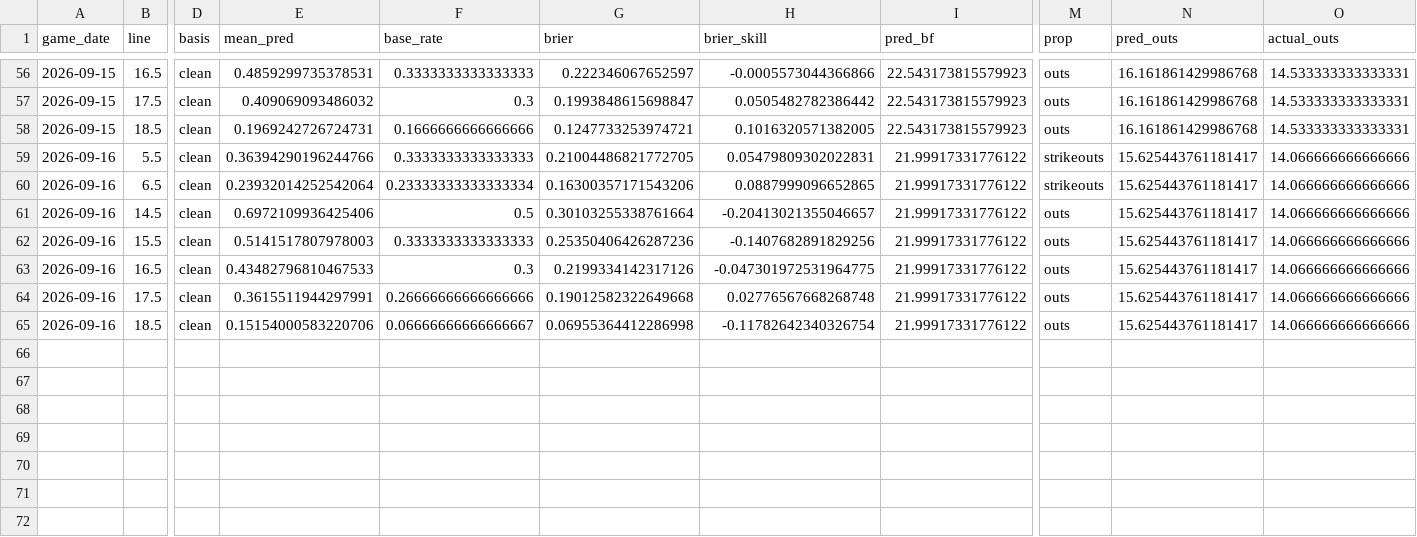
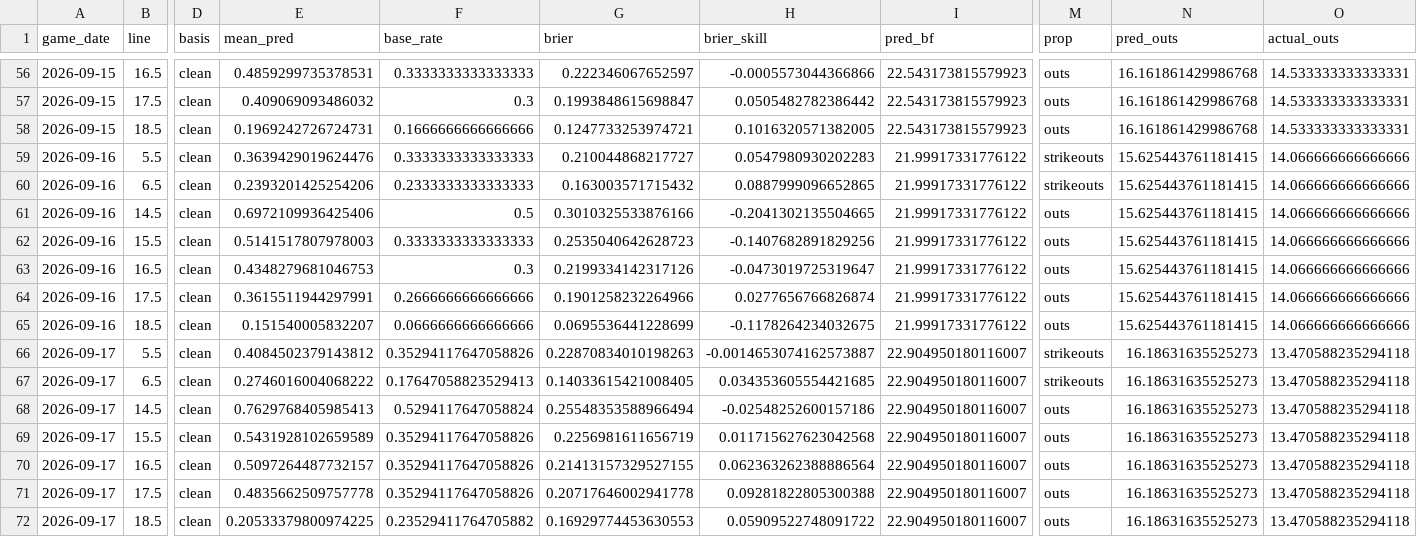
Before and after one commit to titan-trials/Base, a CSV file: cache/pitcher_scoring_log.csv, drawn as a sheet; only a part is shown, gaps mark what is left out; rows hold the shown columns only; the diff names each change by its address in the sheet, - before the commit and + after, or states it on an @@ line.

```diff
--- a/cache/pitcher_scoring_log.csv
+++ b/cache/pitcher_scoring_log.csv
-E59 (mean_pred): 0.36394290196244766
+E59 (mean_pred): 0.3639429019624476
-G59 (brier): 0.21004486821772705
+G59 (brier): 0.210044868217727
-H59 (brier_skill): 0.05479809302022831
+H59 (brier_skill): 0.0547980930202283
-N59:N65 (pred_outs): 15.625443761181417
+N59:N65 (pred_outs): 15.625443761181415
-E60 (mean_pred): 0.23932014252542064
+E60 (mean_pred): 0.2393201425254206
-F60 (base_rate): 0.23333333333333334
+F60 (base_rate): 0.2333333333333333
-G60 (brier): 0.16300357171543206
+G60 (brier): 0.163003571715432
-G61 (brier): 0.30103255338761664
+G61 (brier): 0.3010325533876166
-H61 (brier_skill): -0.20413021355046657
+H61 (brier_skill): -0.2041302135504665
-G62 (brier): 0.25350406426287236
+G62 (brier): 0.2535040642628723
-E63 (mean_pred): 0.43482796810467533
+E63 (mean_pred): 0.4348279681046753
-H63 (brier_skill): -0.047301972531964775
+H63 (brier_skill): -0.0473019725319647
-F64 (base_rate): 0.26666666666666666
+F64 (base_rate): 0.2666666666666666
-G64 (brier): 0.19012582322649668
+G64 (brier): 0.1901258232264966
-H64 (brier_skill): 0.02776567668268748
+H64 (brier_skill): 0.0277656766826874
-E65 (mean_pred): 0.15154000583220706
+E65 (mean_pred): 0.151540005832207
-F65 (base_rate): 0.06666666666666667
+F65 (base_rate): 0.0666666666666666
-G65 (brier): 0.06955364412286998
+G65 (brier): 0.0695536441228699
-H65 (brier_skill): -0.11782642340326754
+H65 (brier_skill): -0.1178264234032675
+row 66: 2026-09-17 | 5.5 | clean | 0.4084502379143812 | 0.35294117647058826 | 0.22870834010198263 | -0.0014653074162573887 | 22.904950180116007 | strikeouts | 16.18631635525273 | 13.470588235294118
+row 67: 2026-09-17 | 6.5 | clean | 0.2746016004068222 | 0.17647058823529413 | 0.14033615421008405 | 0.034353605554421685 | 22.904950180116007 | strikeouts | 16.18631635525273 | 13.470588235294118
+row 68: 2026-09-17 | 14.5 | clean | 0.7629768405985413 | 0.5294117647058824 | 0.25548353588966494 | -0.02548252600157186 | 22.904950180116007 | outs | 16.18631635525273 | 13.470588235294118
+row 69: 2026-09-17 | 15.5 | clean | 0.5431928102659589 | 0.35294117647058826 | 0.2256981611656719 | 0.011715627623042568 | 22.904950180116007 | outs | 16.18631635525273 | 13.470588235294118
+row 70: 2026-09-17 | 16.5 | clean | 0.5097264487732157 | 0.35294117647058826 | 0.21413157329527155 | 0.062363262388886564 | 22.904950180116007 | outs | 16.18631635525273 | 13.470588235294118
+row 71: 2026-09-17 | 17.5 | clean | 0.4835662509757778 | 0.35294117647058826 | 0.20717646002941778 | 0.09281822805300388 | 22.904950180116007 | outs | 16.18631635525273 | 13.470588235294118
+row 72: 2026-09-17 | 18.5 | clean | 0.20533379800974225 | 0.23529411764705882 | 0.16929774453630553 | 0.05909522748091722 | 22.904950180116007 | outs | 16.18631635525273 | 13.470588235294118
```
Also changed, not shown: cache/form_log.csv, cache/scoring_log.csv, 19 other files.
